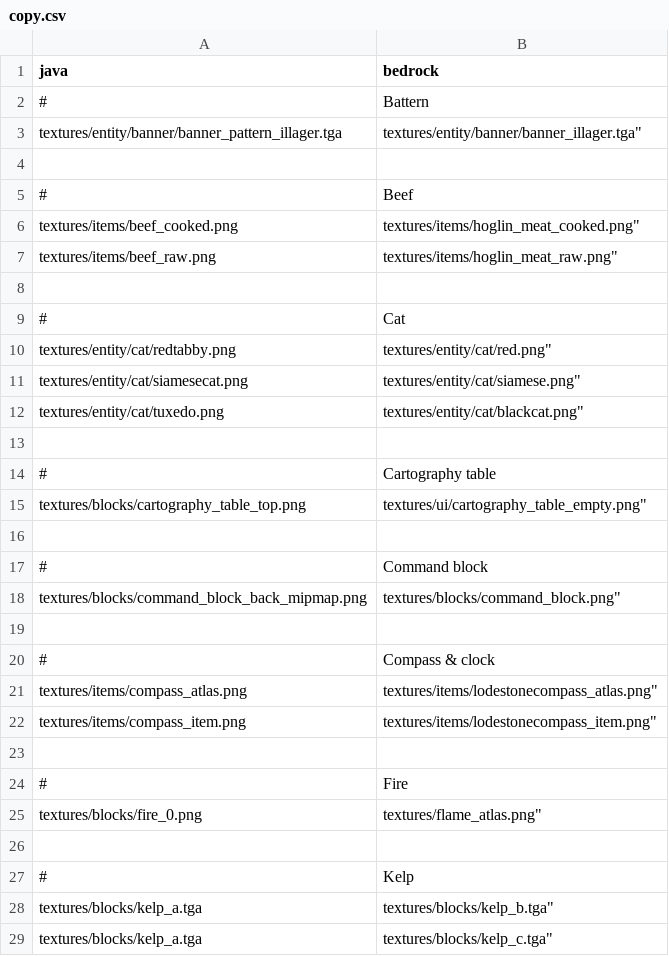
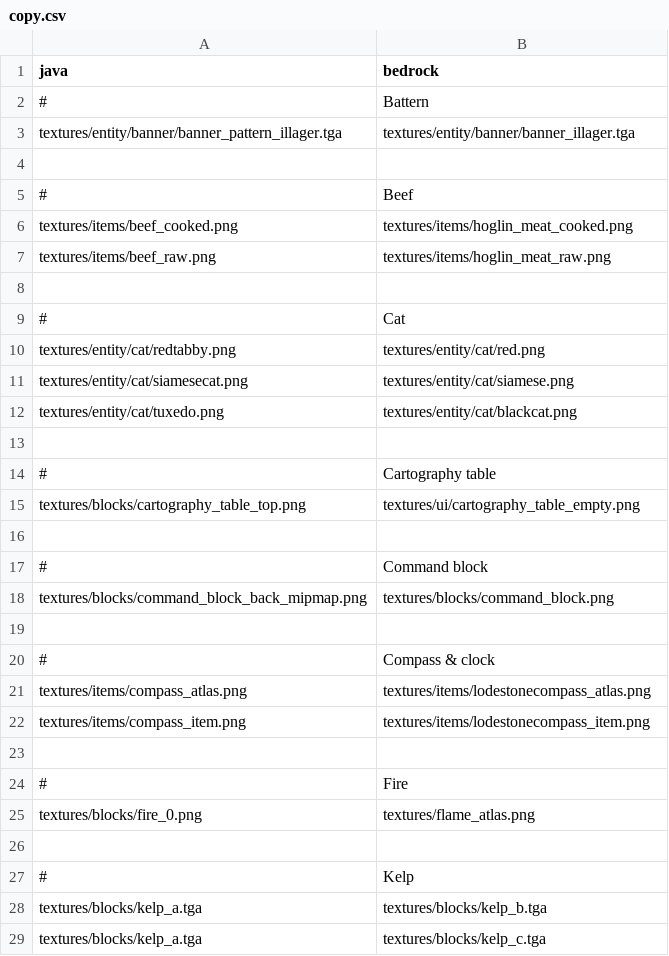
Before and after one commit to null2264/Bedrock-Resource-Converter-PY, a CSV file: copy.csv, drawn as a sheet; only a part is shown; the diff covers the shown part only.

Commit message:
+ Fix formating

```diff
--- a/copy.csv
+++ b/copy.csv
@@ -2,28 +2,28 @@ java,bedrock
 #,Battern
-"textures/entity/banner/banner_pattern_illager.tga",textures/entity/banner/banner_illager.tga"
+"textures/entity/banner/banner_pattern_illager.tga","textures/entity/banner/banner_illager.tga"
 
 #,Beef
-"textures/items/beef_cooked.png",textures/items/hoglin_meat_cooked.png"
-"textures/items/beef_raw.png",textures/items/hoglin_meat_raw.png"
+"textures/items/beef_cooked.png","textures/items/hoglin_meat_cooked.png"
+"textures/items/beef_raw.png","textures/items/hoglin_meat_raw.png"
 
 #,Cat
-"textures/entity/cat/redtabby.png",textures/entity/cat/red.png"
-"textures/entity/cat/siamesecat.png",textures/entity/cat/siamese.png"
-"textures/entity/cat/tuxedo.png",textures/entity/cat/blackcat.png"
+"textures/entity/cat/redtabby.png","textures/entity/cat/red.png"
+"textures/entity/cat/siamesecat.png","textures/entity/cat/siamese.png"
+"textures/entity/cat/tuxedo.png","textures/entity/cat/blackcat.png"
 
 #,Cartography table
-"textures/blocks/cartography_table_top.png",textures/ui/cartography_table_empty.png"
+"textures/blocks/cartography_table_top.png","textures/ui/cartography_table_empty.png"
 
 #,Command block
-"textures/blocks/command_block_back_mipmap.png",textures/blocks/command_block.png"
+"textures/blocks/command_block_back_mipmap.png","textures/blocks/command_block.png"
 
 #,Compass & clock
-"textures/items/compass_atlas.png",textures/items/lodestonecompass_atlas.png"
-"textures/items/compass_item.png",textures/items/lodestonecompass_item.png"
+"textures/items/compass_atlas.png","textures/items/lodestonecompass_atlas.png"
+"textures/items/compass_item.png","textures/items/lodestonecompass_item.png"
 
 #,Fire
-"textures/blocks/fire_0.png",textures/flame_atlas.png"
+"textures/blocks/fire_0.png","textures/flame_atlas.png"
 
 #,Kelp
-"textures/blocks/kelp_a.tga",textures/blocks/kelp_b.tga"
-"textures/blocks/kelp_a.tga",textures/blocks/kelp_c.tga"
+"textures/blocks/kelp_a.tga","textures/blocks/kelp_b.tga"
+"textures/blocks/kelp_a.tga","textures/blocks/kelp_c.tga"
```
Also changed, not shown: 22 edited cells elsewhere in this file.
